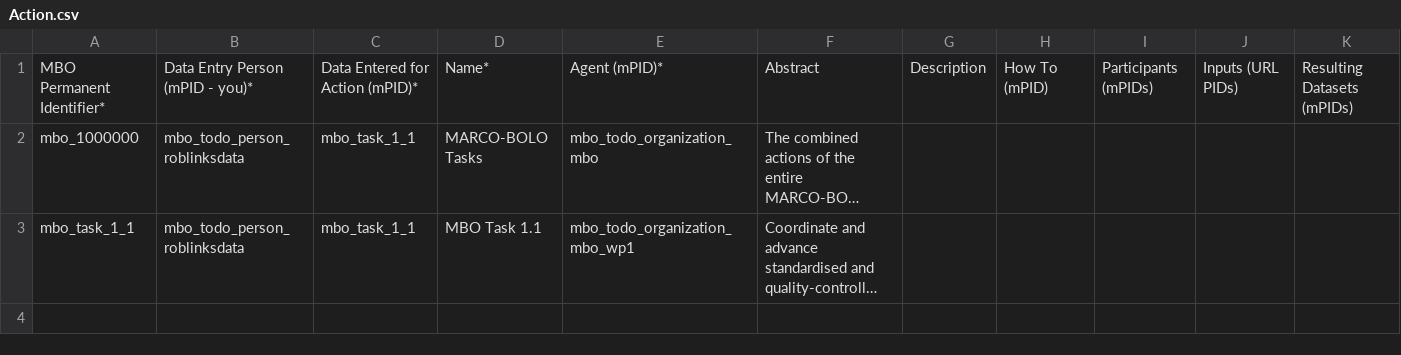
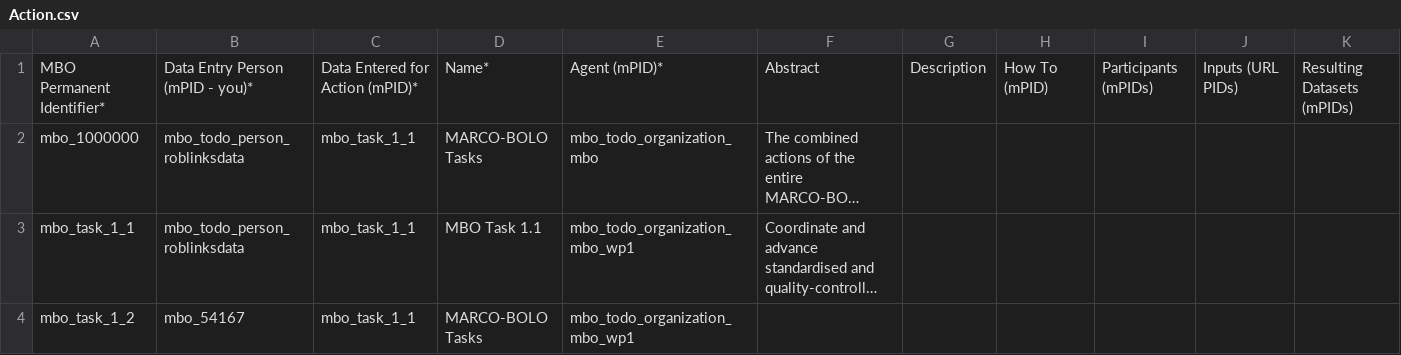
Before and after one commit to vliz-be-opsci/mbo-csv-to-json-ld, a CSV file: Action.csv, drawn as a sheet; only a part is shown; long unchanged cells end in …; rows hold the shown columns only; the diff names each change by its address in the sheet, - before the commit and + after, or states it on an @@ line.

```diff
--- a/Action.csv
+++ b/Action.csv
+row 4: mbo_task_1_2 | mbo_54167 | mbo_task_1_1 | MARCO-BOLO Tasks | mbo_todo_organization_mbo_wp1
```
Also changed, not shown: Dataset.csv, Person.csv, 1 other file.
